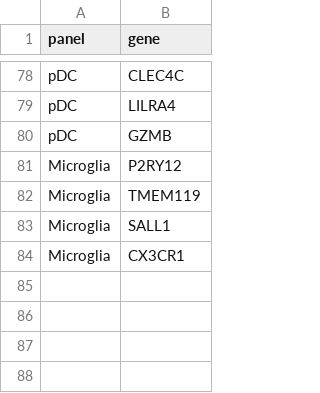
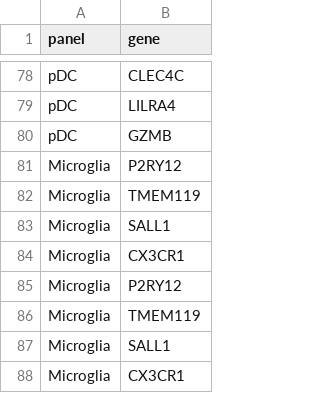
Before and after one commit to huymtraan/epen-sgcell-thesis, a TSV file: metadata/marker_panels.tsv, drawn as a sheet; only a part is shown, gaps mark what is left out.

```diff
--- a/metadata/marker_panels.tsv
+++ b/metadata/marker_panels.tsv
@@ -84 +84,5 @@ Microglia	SALL1
 Microglia	CX3CR1
+Microglia	P2RY12
+Microglia	TMEM119
+Microglia	SALL1
+Microglia	CX3CR1
```
Also changed, not shown: 3 other files.
